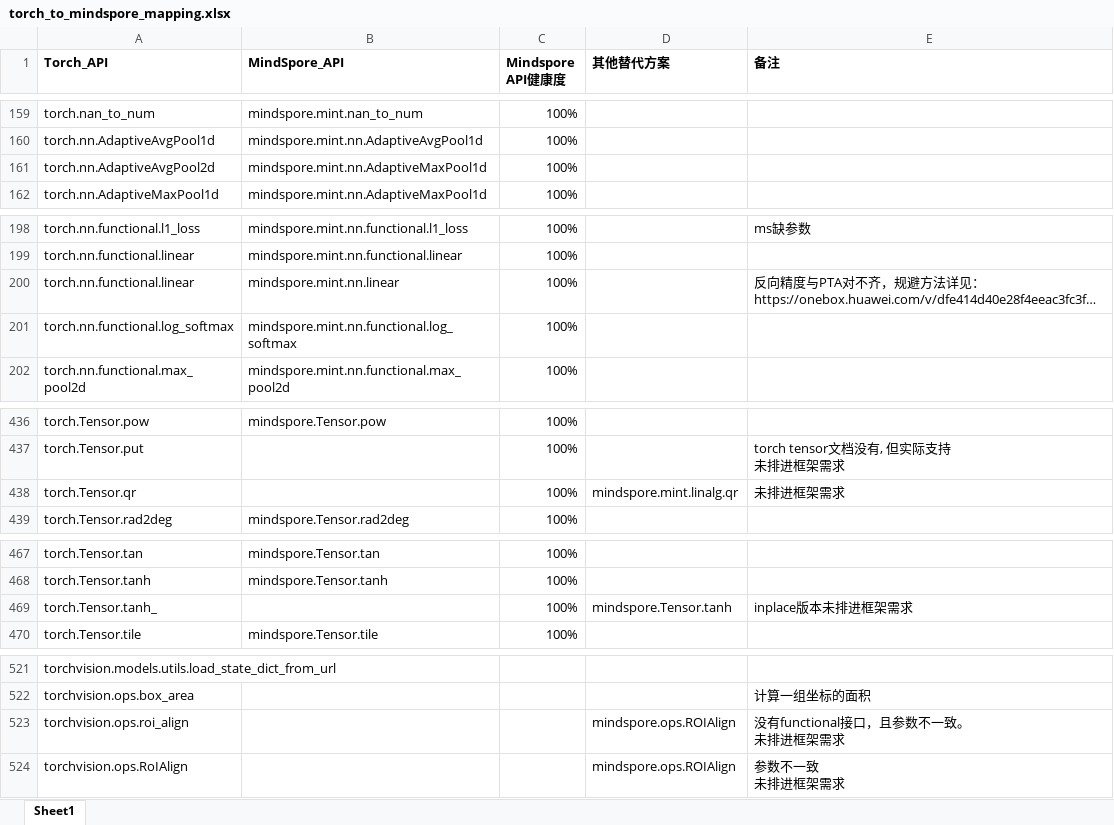
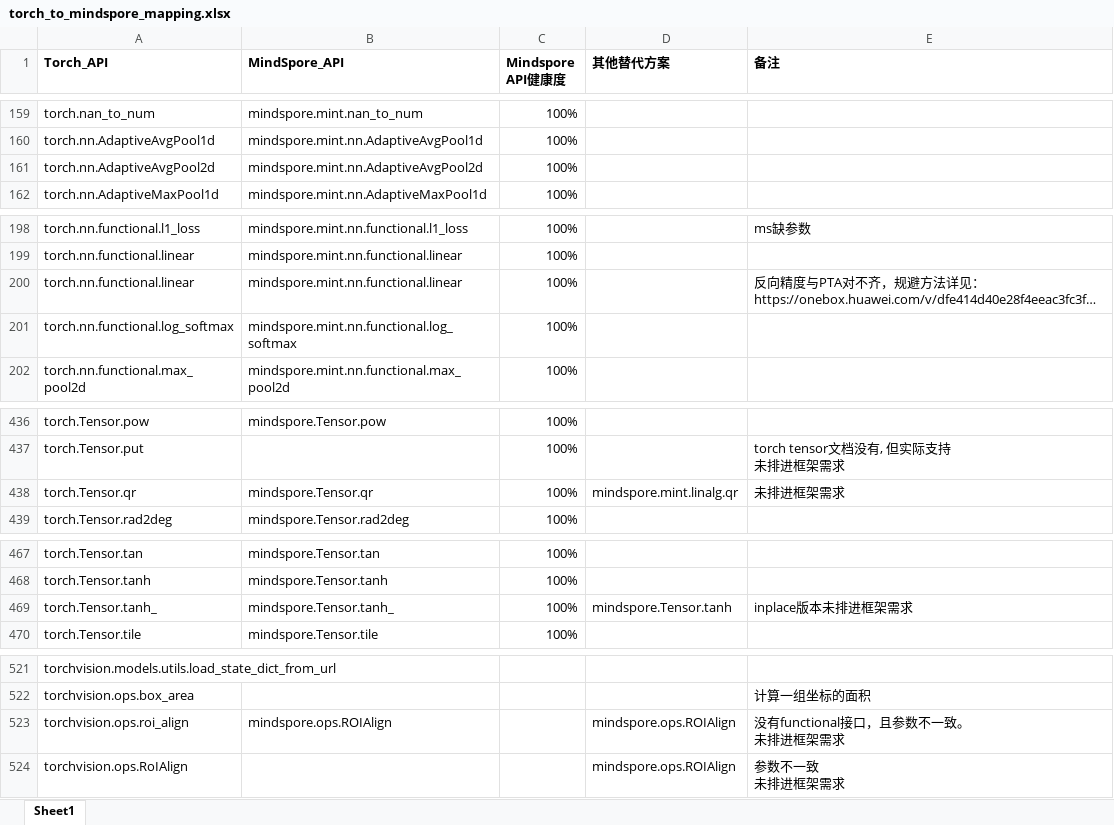
Before and after one commit to bleubleub/torch_to_mindspore, an Excel workbook: torch_to_mindspore_mapping.xlsx, sheet Sheet1, drawn as a sheet; only a part is shown, gaps mark what is left out; long unchanged cells end in …; values as stored, in another font and other column widths than the file's, no borders; the diff covers the shown part only; the diff names each change by its address in the sheet, - before the commit and + after, or states it on an @@ line.

```diff
--- a/torch_to_mindspore_mapping.xlsx (sheet Sheet1)
+++ b/torch_to_mindspore_mapping.xlsx (sheet Sheet1)
-B161 (MindSpore_API): mindspore.mint.nn.AdaptiveMaxPool1d
+B161 (MindSpore_API): mindspore.mint.nn.AdaptiveAvgPool2d
-B200 (MindSpore_API): mindspore.mint.nn.linear
+B200 (MindSpore_API): mindspore.mint.nn.functional.linear
-B438 (MindSpore_API): (empty)
+B438 (MindSpore_API): mindspore.Tensor.qr
-B469 (MindSpore_API): (empty)
+B469 (MindSpore_API): mindspore.Tensor.tanh_
-B523 (MindSpore_API): (empty)
+B523 (MindSpore_API): mindspore.ops.ROIAlign
```
Also changed, not shown: 12 edited cells elsewhere in this sheet, api_report_check.xlsx, 2 other files.
